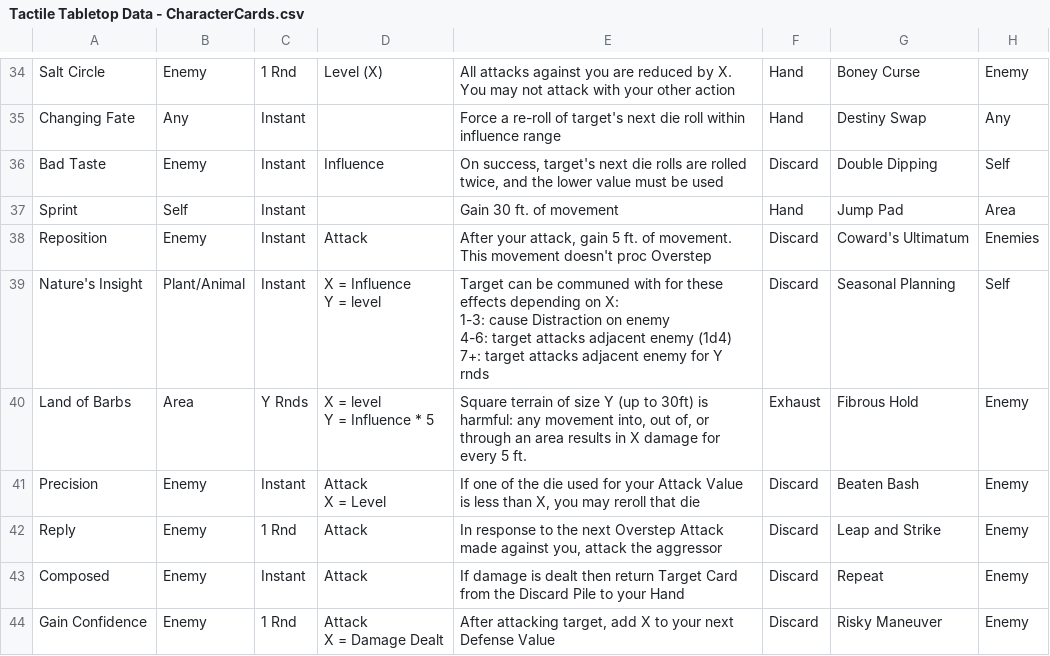
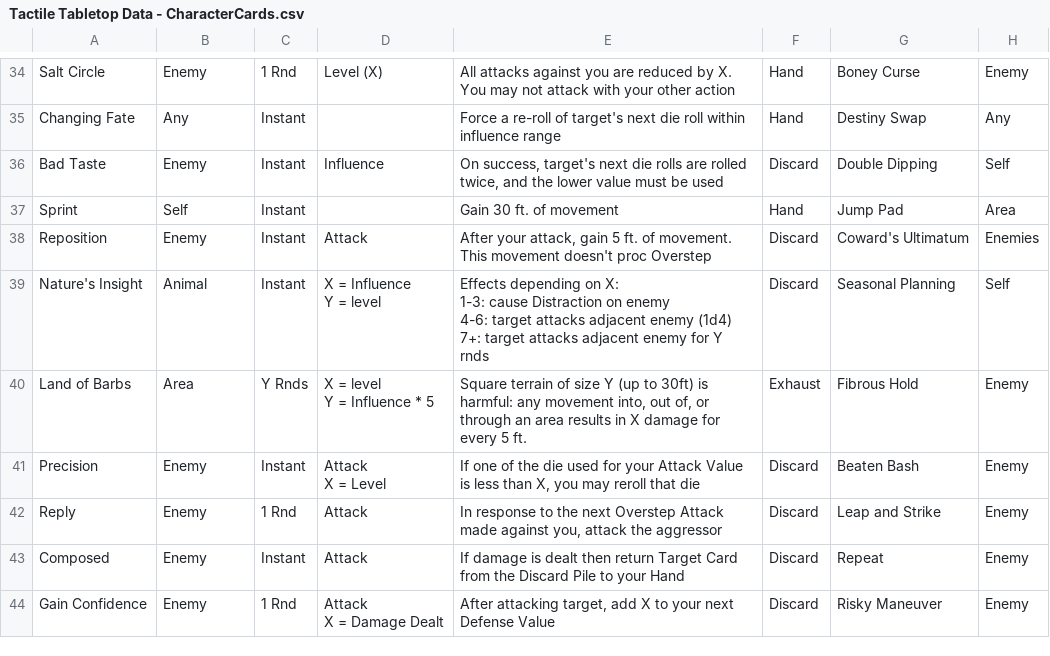
Before and after one commit to isabella232/TableTopRolePlaying_Squib, a CSV file: tactile_tabletop/Character Cards/Tactile Tabletop Data - CharacterCards.csv, drawn as a sheet; only a part is shown, gaps mark what is left out; the diff names each change by its address in the sheet, - before the commit and + after, or states it on an @@ line.

Commit message:
updated sheet

```diff
--- a/tactile_tabletop/Character Cards/Tactile Tabletop Data - CharacterCards.csv
+++ b/tactile_tabletop/Character Cards/Tactile Tabletop Data - CharacterCards.csv
-B39: Plant/Animal
+B39: Animal
-E39: Target can be communed with for these effects depending on…
+E39: Effects depending on…
```
